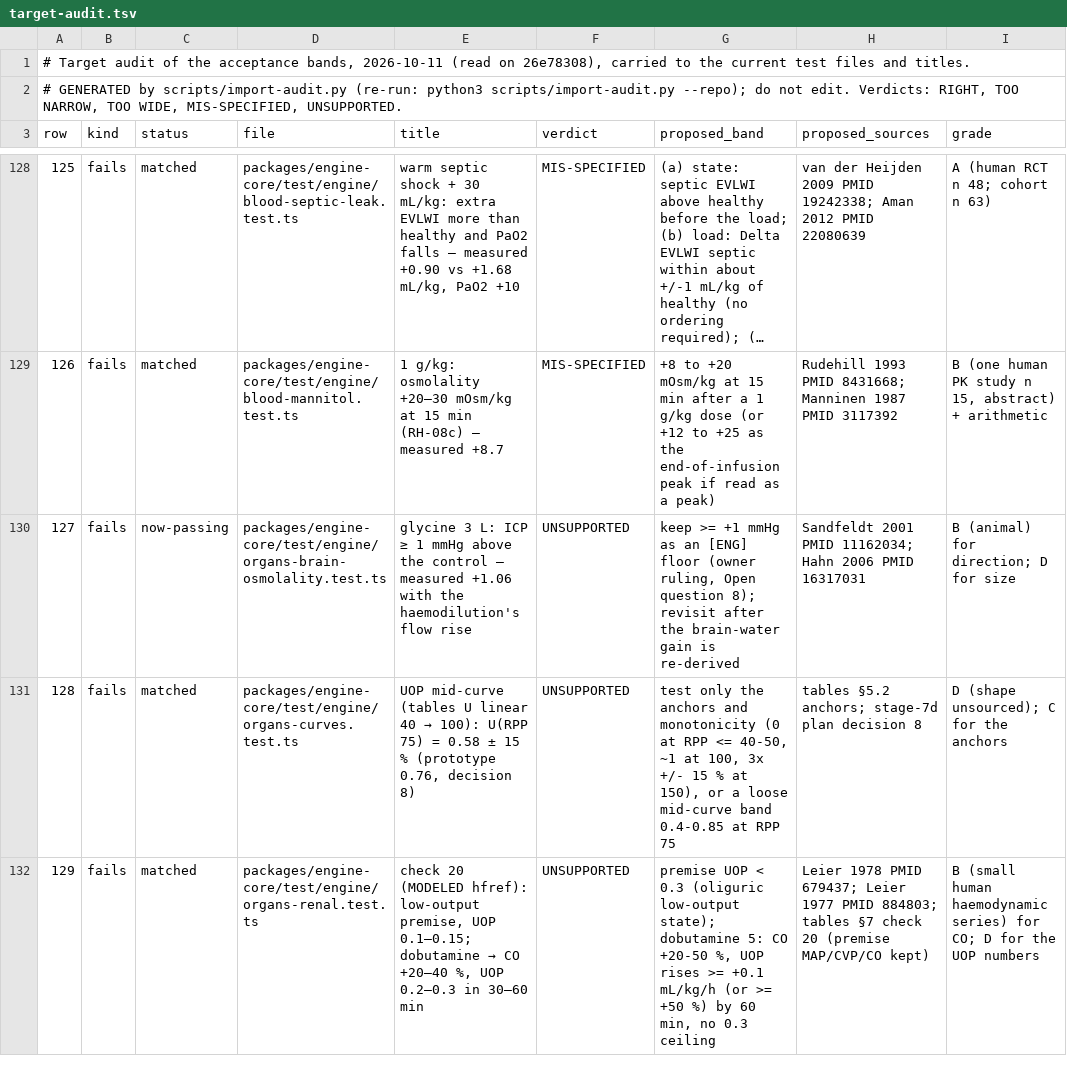
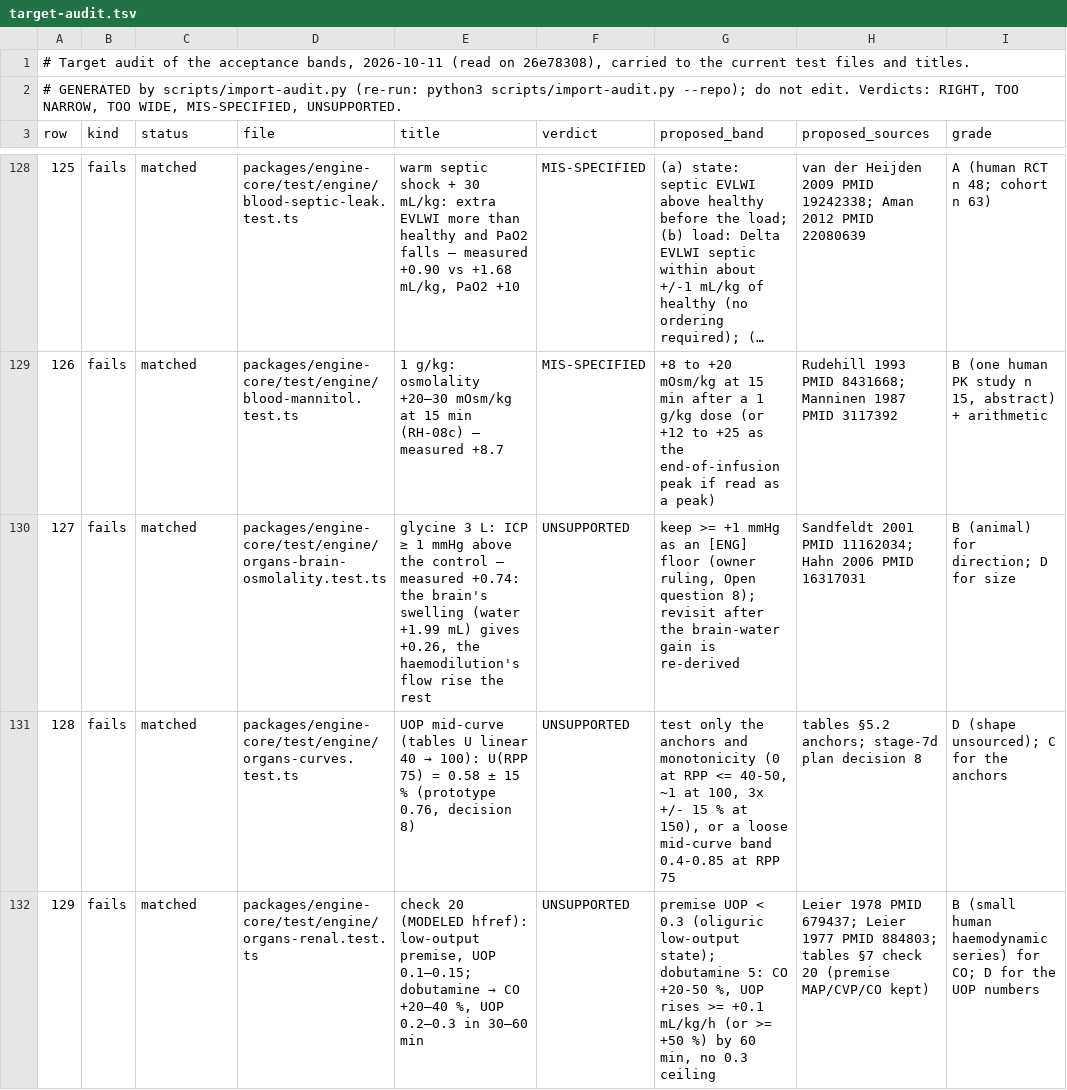
Before and after one commit to samhv-dev/patient-monitor-engine, a TSV file: docs/validation/target-audit.tsv, drawn as a sheet; only a part is shown, gaps mark what is left out; long unchanged cells end in …; the diff names each change by its address in the sheet, - before the commit and + after, or states it on an @@ line.

```diff
--- a/docs/validation/target-audit.tsv
+++ b/docs/validation/target-audit.tsv
-C130 (status): now-passing
+C130 (status): matched
-E130 (title): …— measured +1.06 with the haemodilution's flow rise
+E130 (title): …— measured +0.74: the brain's swelling (water +1.99 mL) gives +0.26, the haemodilution's flow rise the rest
```
Also changed, not shown: docs/validation/target-audit/overrides.tsv, 26 other files.
